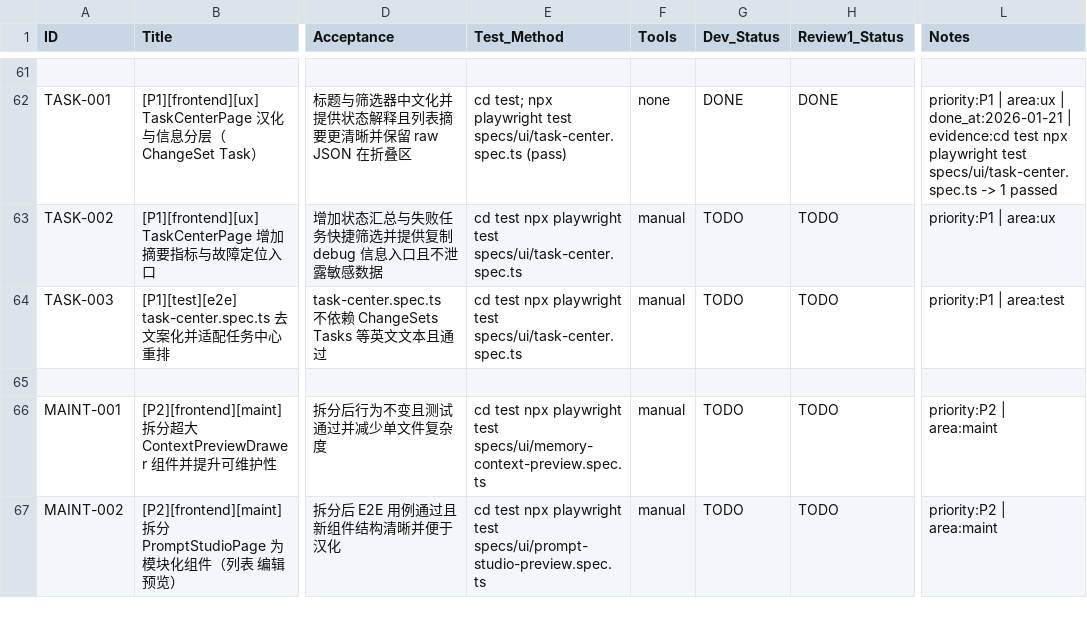
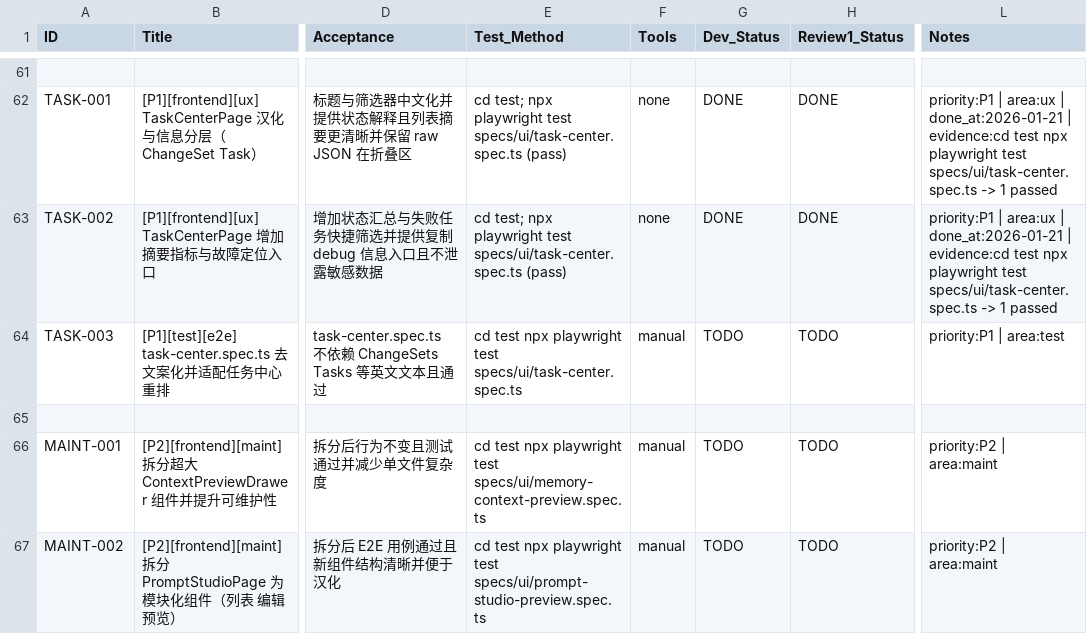
Before and after one commit to inliver233/Ai-Novel-Demo, a CSV file: issues/2026-01-20_19-08-47-full-repo-audit-ux-i18n.csv, drawn as a sheet; only a part is shown, gaps mark what is left out; the diff names each change by its address in the sheet, - before the commit and + after, or states it on an @@ line.

Commit message:
[TASK-002] [P1][frontend][ux] TaskCenterPage 增加摘要指标与故障定位入口

```diff
--- a/issues/2026-01-20_19-08-47-full-repo-audit-ux-i18n.csv
+++ b/issues/2026-01-20_19-08-47-full-repo-audit-ux-i18n.csv
-E63 (Test_Method): cd test npx playwright test specs/ui/task-center.spec.ts
+E63 (Test_Method): cd test; npx playwright test specs/ui/task-center.spec.ts (pass)
-F63 (Tools): manual
+F63 (Tools): none
-G63 (Dev_Status): TODO
+G63 (Dev_Status): DONE
-H63 (Review1_Status): TODO
+H63 (Review1_Status): DONE
-L63 (Notes): …| area:ux
+L63 (Notes): …| area:ux | done_at:2026-01-21 | evidence:cd test npx playwright test specs/ui/task-center.spec.ts -> 1 passed
```
Also changed, not shown: 1 other file.
